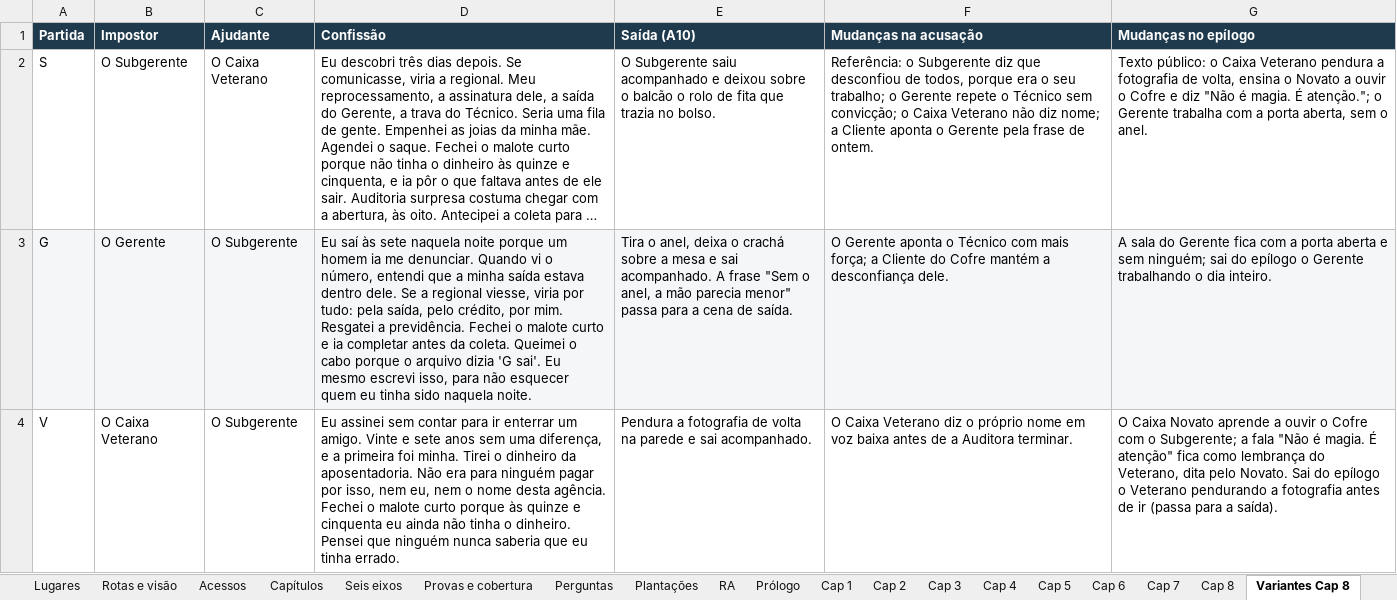
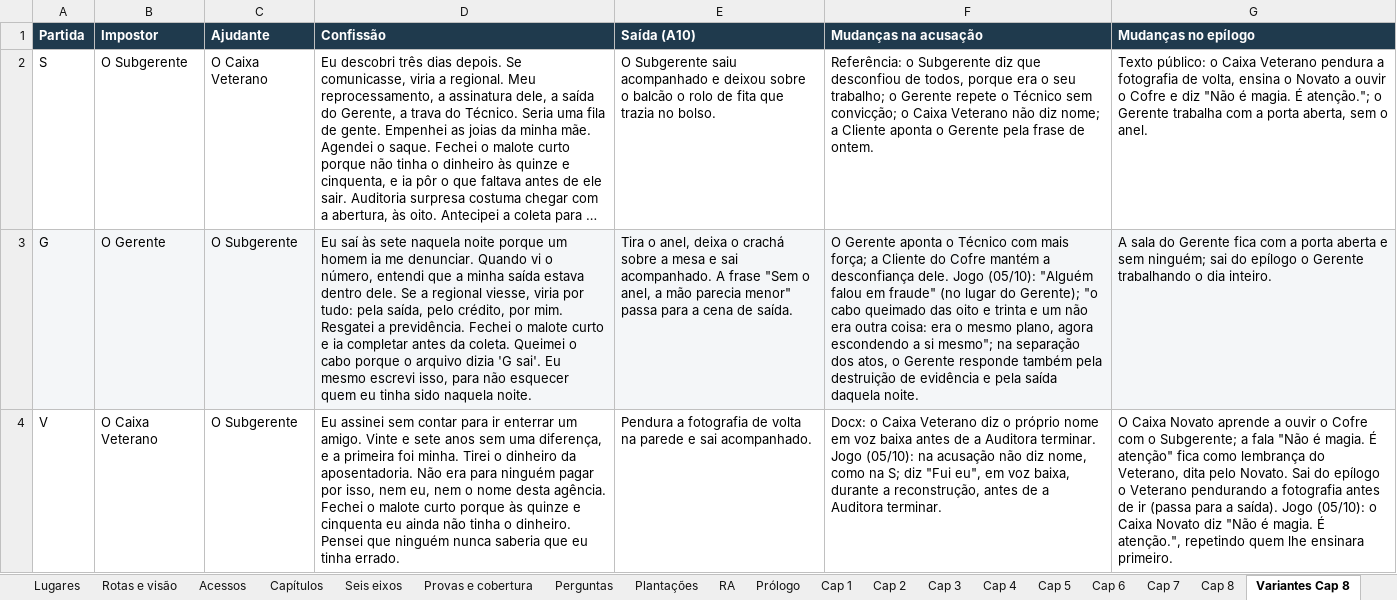
Before and after one commit to DrMarioNascimento/Dragon, an Excel workbook: Claude outputs/Matriz_Carro-Forte_O_Impostor.xlsx, sheet Variantes Cap 8, drawn as a sheet; long unchanged cells end in …; values as stored, in another font and other column widths than the file's, no borders; the diff names each change by its address in the sheet, - before the commit and + after, or states it on an @@ line.

```diff
--- a/Claude outputs/Matriz_Carro-Forte_O_Impostor.xlsx (sheet Variantes Cap 8)
+++ b/Claude outputs/Matriz_Carro-Forte_O_Impostor.xlsx (sheet Variantes Cap 8)
-F3 (Mudanças na acusação): …desconfiança dele.
+F3 (Mudanças na acusação): …desconfiança dele. Jogo (05/10): "Alguém falou em fraude" (no lugar do Gerente); "o cabo queimado das oito e trinta e um não era outra coisa: era o mesmo plano, agora escondendo a si mesmo"; na separação dos atos, o Gerente responde também pela destruição de evidência e pela saída daquela noite.
-F4 (Mudanças na acusação): O Caixa Veterano diz o próprio nome em voz baixa antes de…
+F4 (Mudanças na acusação): Docx: o Caixa Veterano diz o próprio nome em voz baixa antes de a Auditora terminar. Jogo (05/10): na acusação não diz nome, como na S; diz "Fui eu", em voz baixa, durante a reconstrução, antes de…
-G4 (Mudanças no epílogo): …a saída).
+G4 (Mudanças no epílogo): …a saída). Jogo (05/10): o Caixa Novato diz "Não é magia. É atenção.", repetindo quem lhe ensinara primeiro.
```
Also changed, not shown: sheet Pendências, sheet Cap 8, sheet Resumo, sheet Leia-me, sheet Ajustes A1–A10, other sheet tabs, 2 other files.
